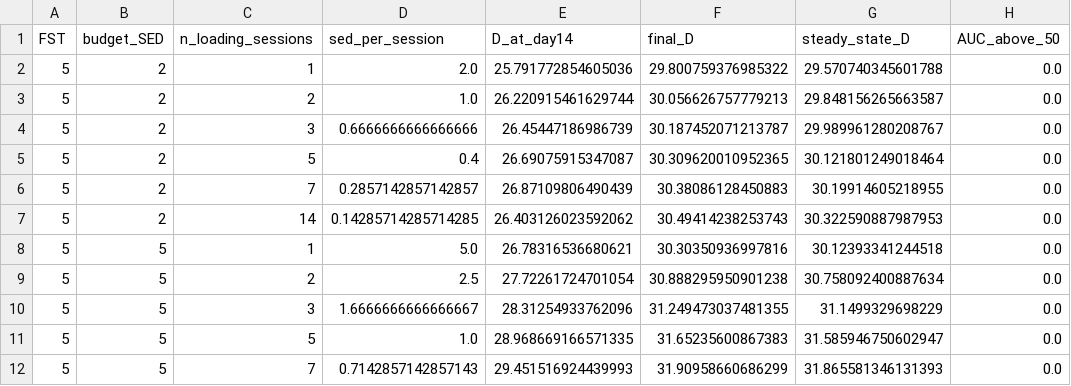
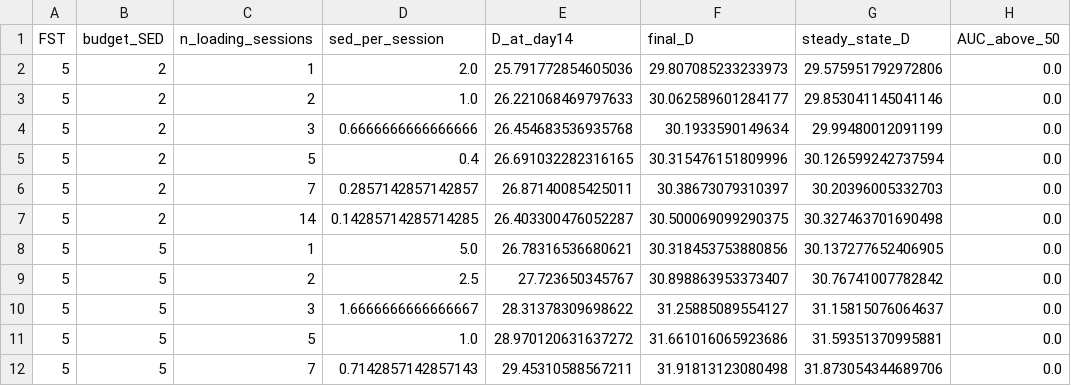
Before and after one commit to AN00927/Sun-Exposure-Intervals, a CSV file: tables/loading_dose_optimization.csv, drawn as a sheet; only a part is shown; the diff covers the shown part only; the diff names each change by its address in the sheet, - before the commit and + after, or states it on an @@ line.

```diff
--- a/tables/loading_dose_optimization.csv
+++ b/tables/loading_dose_optimization.csv
-F2 (final_D): 29.800759376985322
+F2 (final_D): 29.807085233233973
-G2 (steady_state_D): 29.570740345601788
+G2 (steady_state_D): 29.575951792972806
-E3 (D_at_day14): 26.220915461629744
+E3 (D_at_day14): 26.221068469797633
-F3 (final_D): 30.056626757779213
+F3 (final_D): 30.062589601284177
-G3 (steady_state_D): 29.848156265663587
+G3 (steady_state_D): 29.853041145041146
-E4 (D_at_day14): 26.45447186986739
+E4 (D_at_day14): 26.454683536935768
-F4 (final_D): 30.187452071213787
+F4 (final_D): 30.1933590149634
-G4 (steady_state_D): 29.989961280208767
+G4 (steady_state_D): 29.99480012091199
-E5 (D_at_day14): 26.69075915347087
+E5 (D_at_day14): 26.691032282316165
-F5 (final_D): 30.309620010952365
+F5 (final_D): 30.315476151809996
-G5 (steady_state_D): 30.121801249018464
+G5 (steady_state_D): 30.126599242737594
-E6 (D_at_day14): 26.87109806490439
+E6 (D_at_day14): 26.87140085425011
-F6 (final_D): 30.38086128450883
+F6 (final_D): 30.38673079310397
-G6 (steady_state_D): 30.19914605218955
+G6 (steady_state_D): 30.20396005332703
-E7 (D_at_day14): 26.403126023592062
+E7 (D_at_day14): 26.403300476052287
-F7 (final_D): 30.49414238253743
+F7 (final_D): 30.500069099290375
-G7 (steady_state_D): 30.322590887987953
+G7 (steady_state_D): 30.327463701690498
-F8 (final_D): 30.30350936997816
+F8 (final_D): 30.318453753880856
-G8 (steady_state_D): 30.12393341244518
+G8 (steady_state_D): 30.137277652406905
-E9 (D_at_day14): 27.72261724701054
+E9 (D_at_day14): 27.723650345767
-F9 (final_D): 30.888295950901238
+F9 (final_D): 30.898863953373407
-G9 (steady_state_D): 30.758092400887634
+G9 (steady_state_D): 30.76741007782842
-E10 (D_at_day14): 28.31254933762096
+E10 (D_at_day14): 28.31378309698622
-F10 (final_D): 31.249473037481355
+F10 (final_D): 31.25885089554127
-G10 (steady_state_D): 31.1499329698229
+G10 (steady_state_D): 31.15815076064637
-E11 (D_at_day14): 28.968669166571335
+E11 (D_at_day14): 28.970120631637272
-F11 (final_D): 31.65235600867383
+F11 (final_D): 31.661016065923686
-G11 (steady_state_D): 31.585946750602947
+G11 (steady_state_D): 31.59351370995881
-E12 (D_at_day14): 29.451516924439993
+E12 (D_at_day14): 29.45310588567211
-F12 (final_D): 31.90958660686299
+F12 (final_D): 31.91813123080498
-G12 (steady_state_D): 31.865581346131393
+G12 (steady_state_D): 31.873054344689706
```
Also changed, not shown: 139 edited cells elsewhere in this file, tables/alpha_sweep.csv, tables/beta_sweep.csv, 33 other files.
